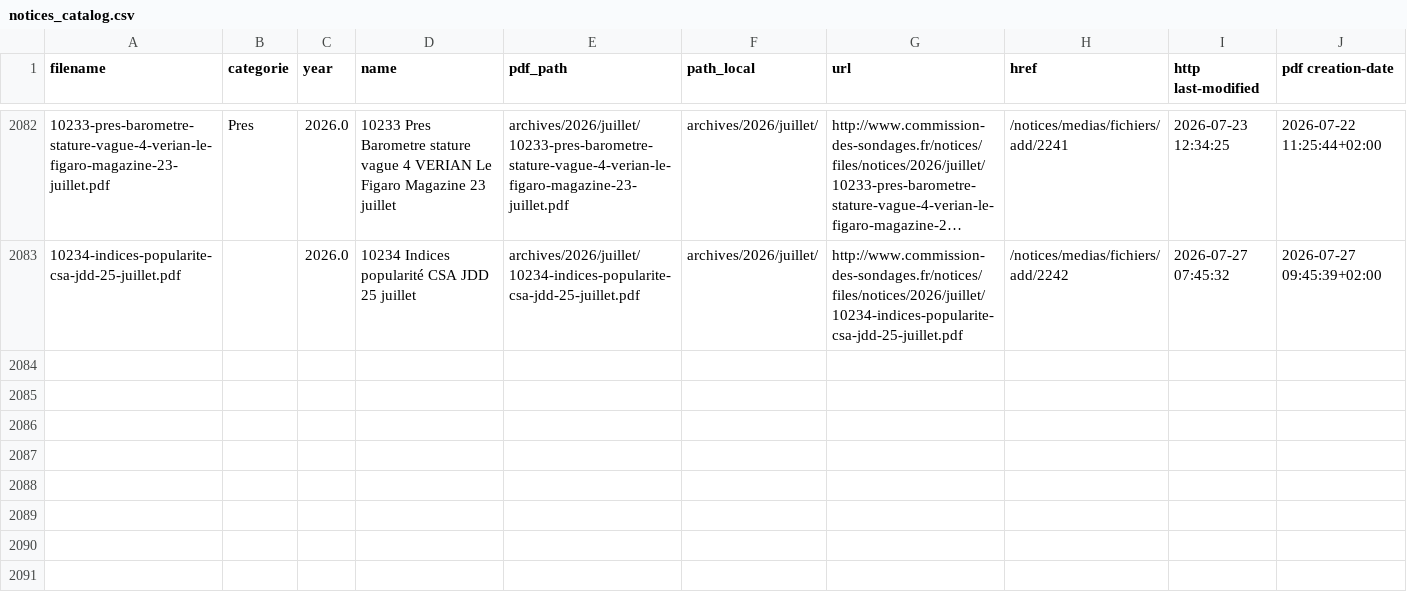
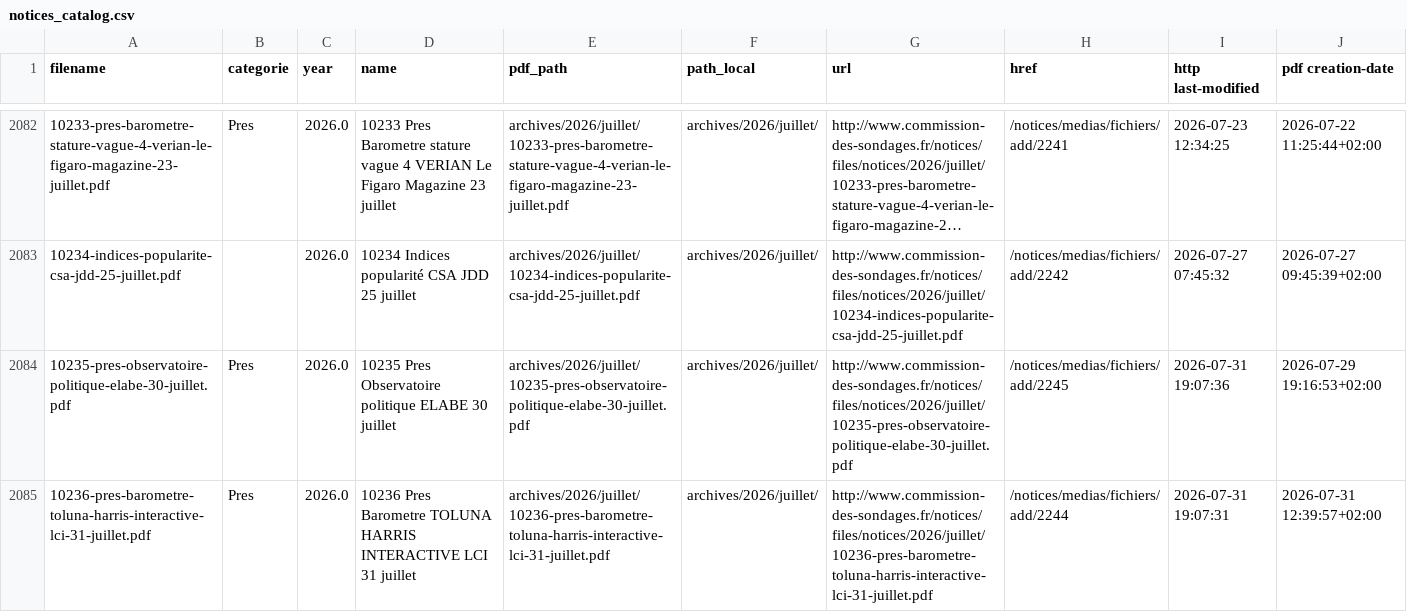
Before and after one commit to MieuxVoter/sondages-commission-index, a CSV file: notices_catalog.csv, drawn as a sheet; only a part is shown, gaps mark what is left out; long unchanged cells end in …; the diff names each change by its address in the sheet, - before the commit and + after, or states it on an @@ line.

```diff
--- a/notices_catalog.csv
+++ b/notices_catalog.csv
+row 2084: 10235-pres-observatoire-politique-elabe-30-juillet.pdf | Pres | 2026.0 | 10235 Pres Observatoire politique ELABE 30 juillet | archives/2026/juillet/10235-pres-observatoire-politique-elabe-30-juillet.pdf | archives/2026/juillet/ | http://www.commission-des-sondages.fr/notices/files/notices/2026/juillet/10235-pres-observatoire-politique-elabe-30-juillet.pdf | /notices/medias/fichiers/add/2245 | 2026-07-31 19:07:36 | 2026-07-29 19:16:53+02:00
+row 2085: 10236-pres-barometre-toluna-harris-interactive-lci-31-juillet.pdf | Pres | 2026.0 | 10236 Pres Barometre TOLUNA HARRIS INTERACTIVE LCI 31 juillet | archives/2026/juillet/10236-pres-barometre-toluna-harris-interactive-lci-31-juillet.pdf | archives/2026/juillet/ | http://www.commission-des-sondages.fr/notices/files/notices/2026/juillet/10236-pres-barometre-toluna-harris-interactive-lci-31-juillet.pdf | /notices/medias/fichiers/add/2244 | 2026-07-31 19:07:31 | 2026-07-31 12:39:57+02:00
```
Also changed, not shown: base.csv, files.csv, 2 other files.
